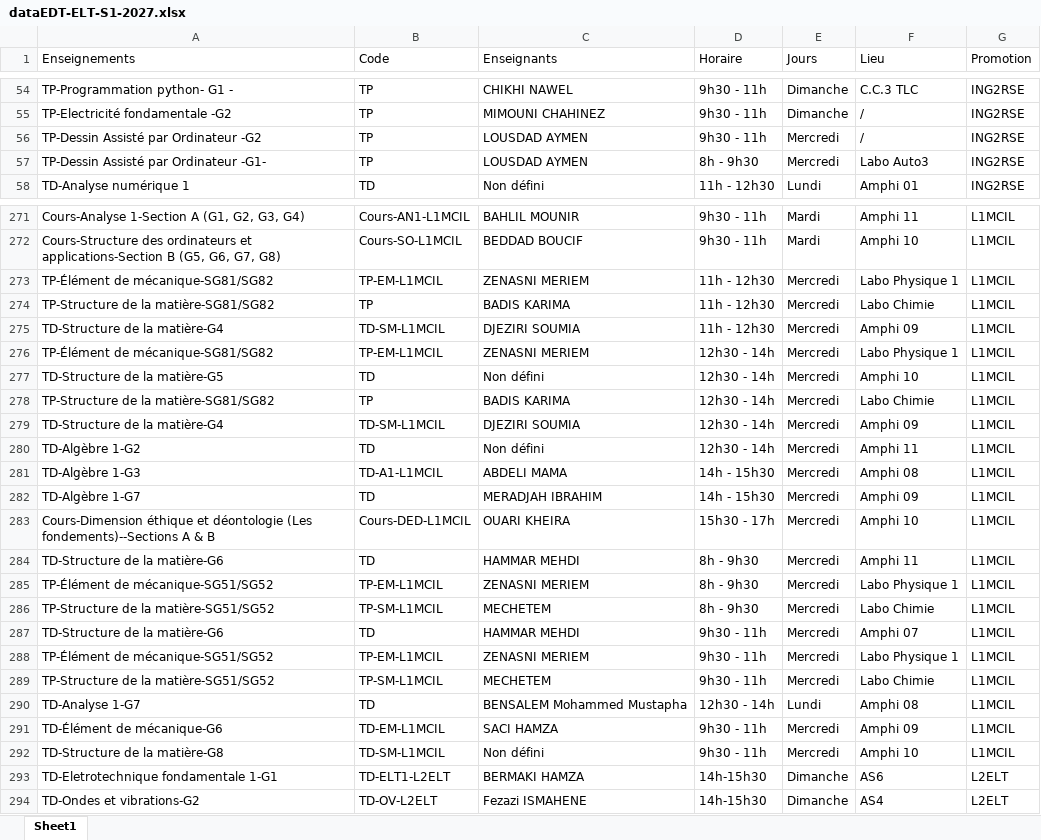
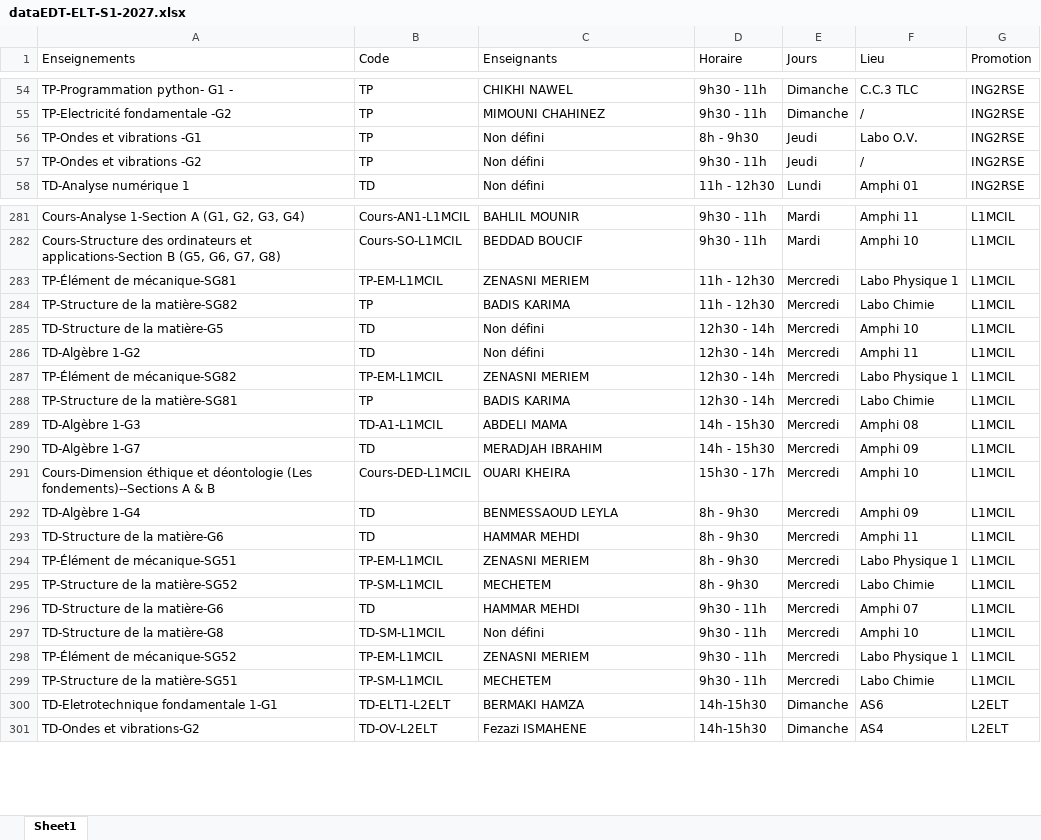
Before and after one commit to EDT-ELT-DEPARTMENT/Emplois-du-temps-2026-2027, an Excel workbook: dataEDT-ELT-S1-2027.xlsx, sheet Sheet1, drawn as a sheet; only a part is shown, gaps mark what is left out; values as stored, in another font and other column widths than the file's, no borders; removed rows and columns are numbered as before the commit, all else as after; the diff covers the shown part only; the diff names each change by its address in the sheet, - before the commit and + after, or states it on an @@ line.

```diff
--- a/dataEDT-ELT-S1-2027.xlsx (sheet Sheet1)
+++ b/dataEDT-ELT-S1-2027.xlsx (sheet Sheet1)
@@ row 56 moved to row 71: TP-Dessin Assisté par Ordinateur -G2 @@
@@ row 57 moved to row 69: TP-Dessin Assisté par Ordinateur -G1- @@
@@ row 70 moved to row 56: TP-Ondes et vibrations -G1 @@
@@ row 71 moved to row 57: TP-Ondes et vibrations -G2 @@
-A283 (Enseignements): TP-Élément de mécanique-SG81/SG82
+A283 (Enseignements): TP-Élément de mécanique-SG81
-A284 (Enseignements): TP-Structure de la matière-SG81/SG82
+A284 (Enseignements): TP-Structure de la matière-SG82
-row 275: TD-Structure de la matière-G4 | TD-SM-L1MCIL | DJEZIRI SOUMIA | 11h - 12h30 | Mercredi | Amphi 09 | L1MCIL
-row 276: TP-Élément de mécanique-SG81/SG82 | TP-EM-L1MCIL | ZENASNI MERIEM | 12h30 - 14h | Mercredi | Labo Physique 1 | L1MCIL
-row 278: TP-Structure de la matière-SG81/SG82 | TP | BADIS KARIMA | 12h30 - 14h | Mercredi | Labo Chimie | L1MCIL
-row 279: TD-Structure de la matière-G4 | TD-SM-L1MCIL | DJEZIRI SOUMIA | 12h30 - 14h | Mercredi | Amphi 09 | L1MCIL
+row 287: TP-Élément de mécanique-SG82 | TP-EM-L1MCIL | ZENASNI MERIEM | 12h30 - 14h | Mercredi | Labo Physique 1 | L1MCIL
+row 288: TP-Structure de la matière-SG81 | TP | BADIS KARIMA | 12h30 - 14h | Mercredi | Labo Chimie | L1MCIL
+row 292: TD-Algèbre 1-G4 | TD | BENMESSAOUD LEYLA | 8h - 9h30 | Mercredi | Amphi 09 | L1MCIL
-A294 (Enseignements): TP-Élément de mécanique-SG51/SG52
+A294 (Enseignements): TP-Élément de mécanique-SG51
-A295 (Enseignements): TP-Structure de la matière-SG51/SG52
+A295 (Enseignements): TP-Structure de la matière-SG52
-row 288: TP-Élément de mécanique-SG51/SG52 | TP-EM-L1MCIL | ZENASNI MERIEM | 9h30 - 11h | Mercredi | Labo Physique 1 | L1MCIL
-row 289: TP-Structure de la matière-SG51/SG52 | TP-SM-L1MCIL | MECHETEM | 9h30 - 11h | Mercredi | Labo Chimie | L1MCIL
@@ row 290 moved to row 234: TD-Analyse 1-G7 @@
-row 291: TD-Élément de mécanique-G6 | TD-EM-L1MCIL | SACI HAMZA | 9h30 - 11h | Mercredi | Amphi 09 | L1MCIL
+row 298: TP-Élément de mécanique-SG52 | TP-EM-L1MCIL | ZENASNI MERIEM | 9h30 - 11h | Mercredi | Labo Physique 1 | L1MCIL
+row 299: TP-Structure de la matière-SG51 | TP-SM-L1MCIL | MECHETEM | 9h30 - 11h | Mercredi | Labo Chimie | L1MCIL
```
Also changed, not shown: 24 added rows, 16 removed rows, 16 moved rows and 34 edited cells elsewhere in this sheet.
